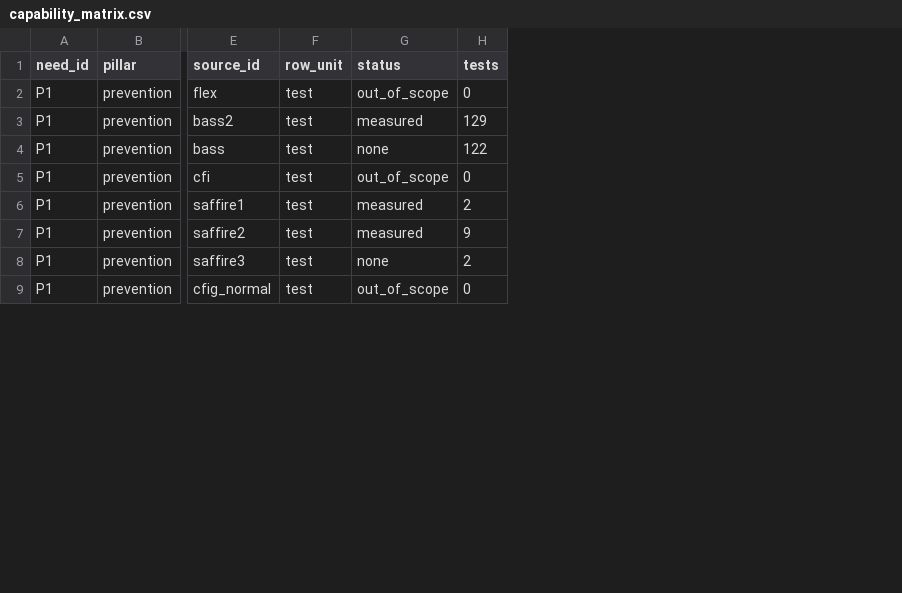
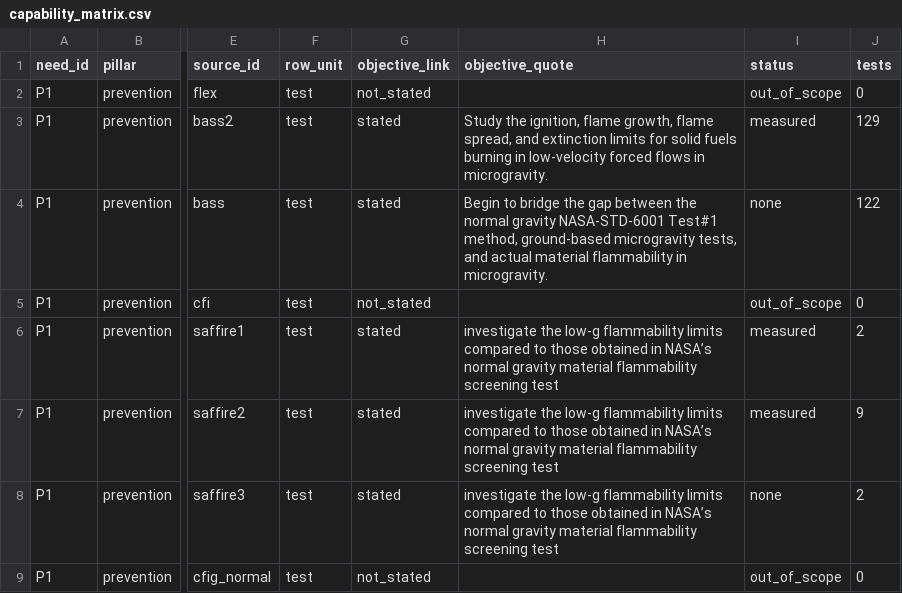
Before and after one commit to choidol0208/NASA_RAPID, a CSV file: data/pipeline/capability_matrix.csv, drawn as a sheet; only a part is shown, gaps mark what is left out; the diff names each change by its address in the sheet, - before the commit and + after, or states it on an @@ line.

```diff
--- a/data/pipeline/capability_matrix.csv
+++ b/data/pipeline/capability_matrix.csv
+column G (objective_link), rows 2-9: not_stated | stated | stated | not_stated | stated | stated | stated | not_stated
+column H (objective_quote), rows 3-8: Study the ignition, flame growth, flame spread, and extinction limits for solid fuels burning in low-velocity forced flows in microgravity. | Begin to bridge the gap between the normal gravity NASA-STD-6001 Test#1 method, ground-based microgravity tests, and actual material flammability in microgravity. |  | investigate the low-g flammability limits compared to those obtained in NASA’s normal gravity material flammability screening test | investigate the low-g flammability limits compared to those obtained in NASA’s normal gravity material flammability screening test | investigate the low-g flammability limits compared to those obtained in NASA’s normal gravity material flammability screening test
```
Also changed, not shown: data/pipeline/scenario_needs.csv, 21 other files.
